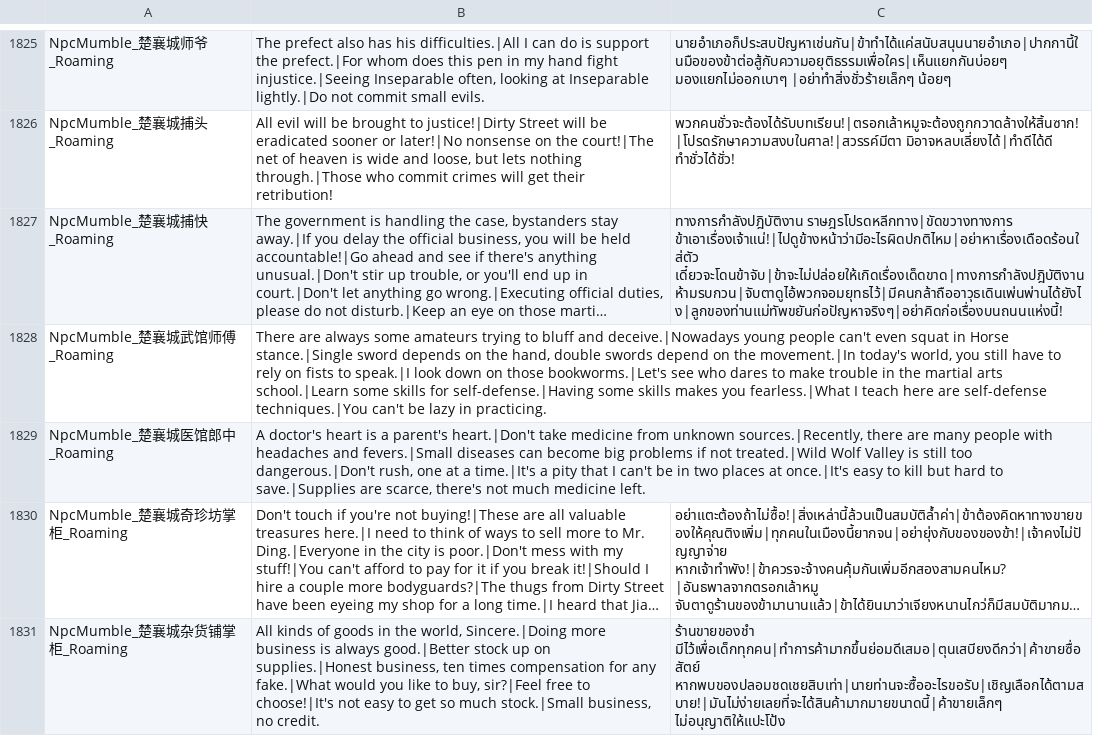
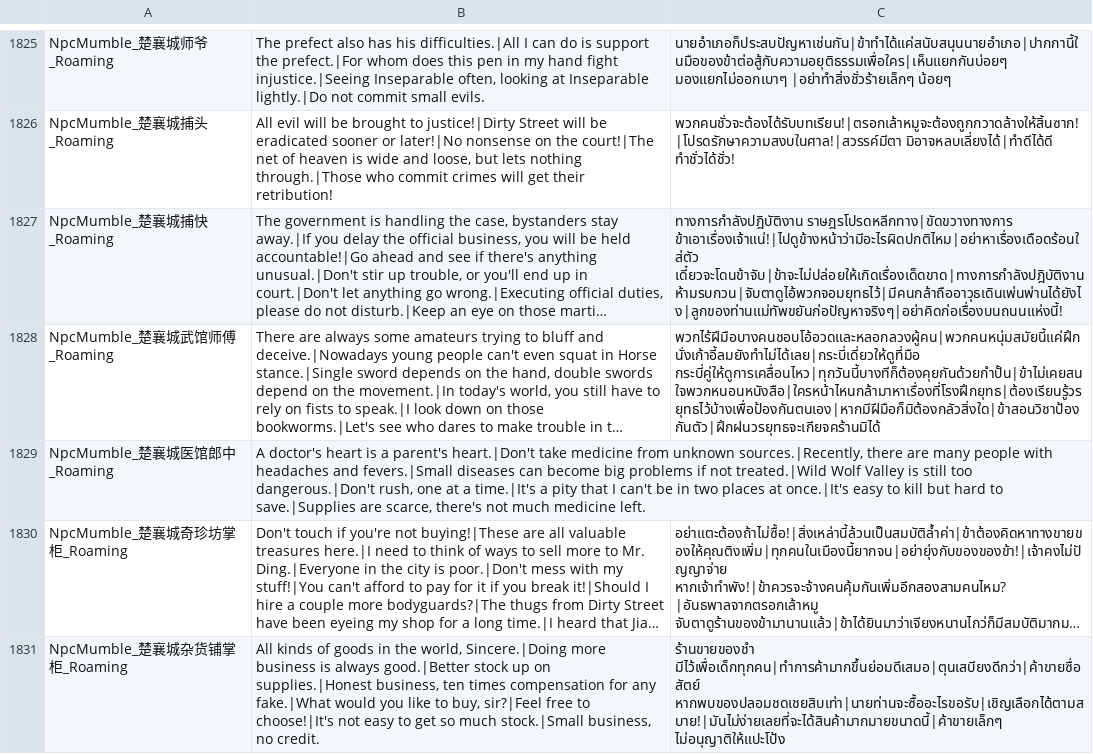
Before and after one commit to 1ookilo/WulinSH-TH, a CSV file: WulinPy/GenerateCSVtoXSLX/csv_input/本地化数据_交互自动生成.csv, drawn as a sheet; only a part is shown, gaps mark what is left out; long unchanged cells end in …; the diff names each change by its address in the sheet, - before the commit and + after, or states it on an @@ line.

```diff
--- a/WulinPy/GenerateCSVtoXSLX/csv_input/本地化数据_交互自动生成.csv
+++ b/WulinPy/GenerateCSVtoXSLX/csv_input/本地化数据_交互自动生成.csv
-C1828: (empty)
+C1828: พวกไร้ฝีมือบางคนชอบโอ้อวดและหลอกลวงผู้คน|พวกคนหนุ่มสมัยนี้แค่ฝึกนั่งเก้าอี้ลมยังทำไม่ได้เลย|กระบี่เดี่ยวให้ดูที่มือ กระบี่คู่ให้ดูการเคลื่อนไหว|ทุกวันนี้บางทีก็ต้องคุยกันด้วยกำปั้น|ข้าไม่เคยสนใจพวกหนอนหนังสือ|ใครหน้าไหนกล้ามาหาเรื่องที่โรงฝึกยุทธ|ต้องเรียนรู้วรยุทธไว้บ้างเพื่อป้องกันตนเอง|หากมีฝีมือก็มิต้องกลัวสิ่งใด|ข้าสอนวิชาป้องกันตัว|ฝึกฝนวรยุทธจะเกียจคร้านมิได้
```
Also changed, not shown: WulinPy/GenerateCSVtoXSLX/csv_input/本地化数据_DLC1_剧情NoCode.csv, WulinPy/GenerateCSVtoXSLX/csv_input/本地化数据_Name.csv, 4 other files.
